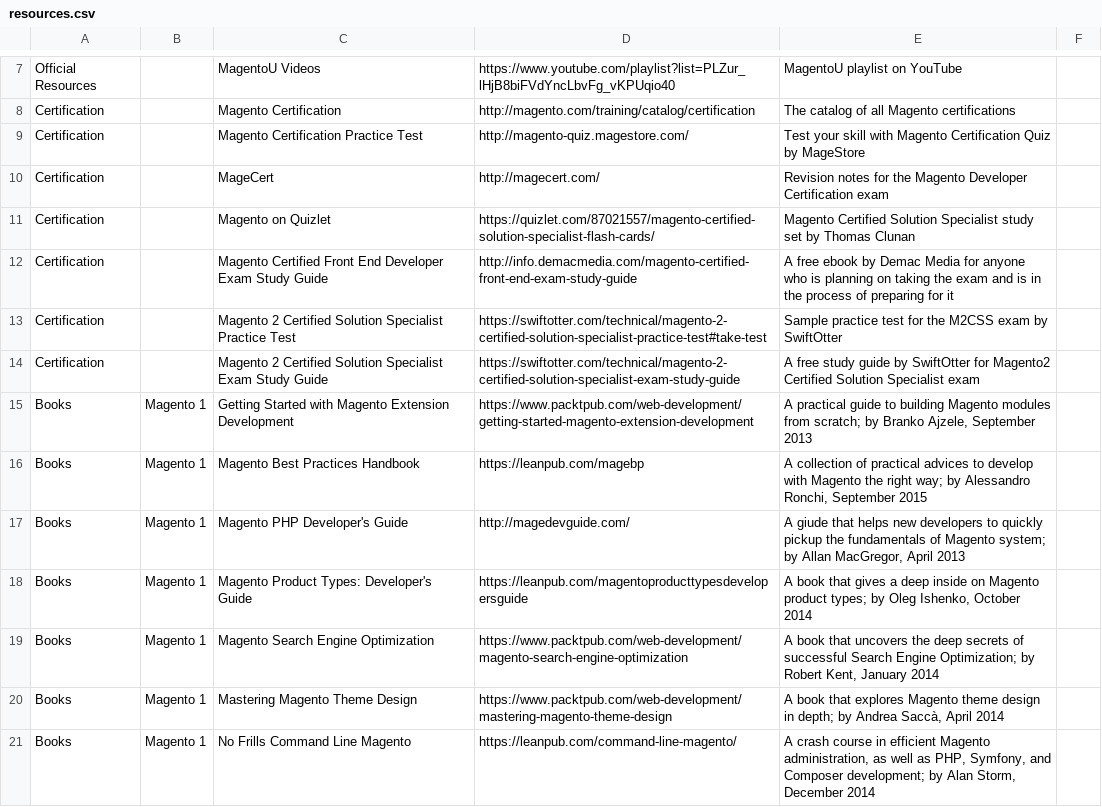
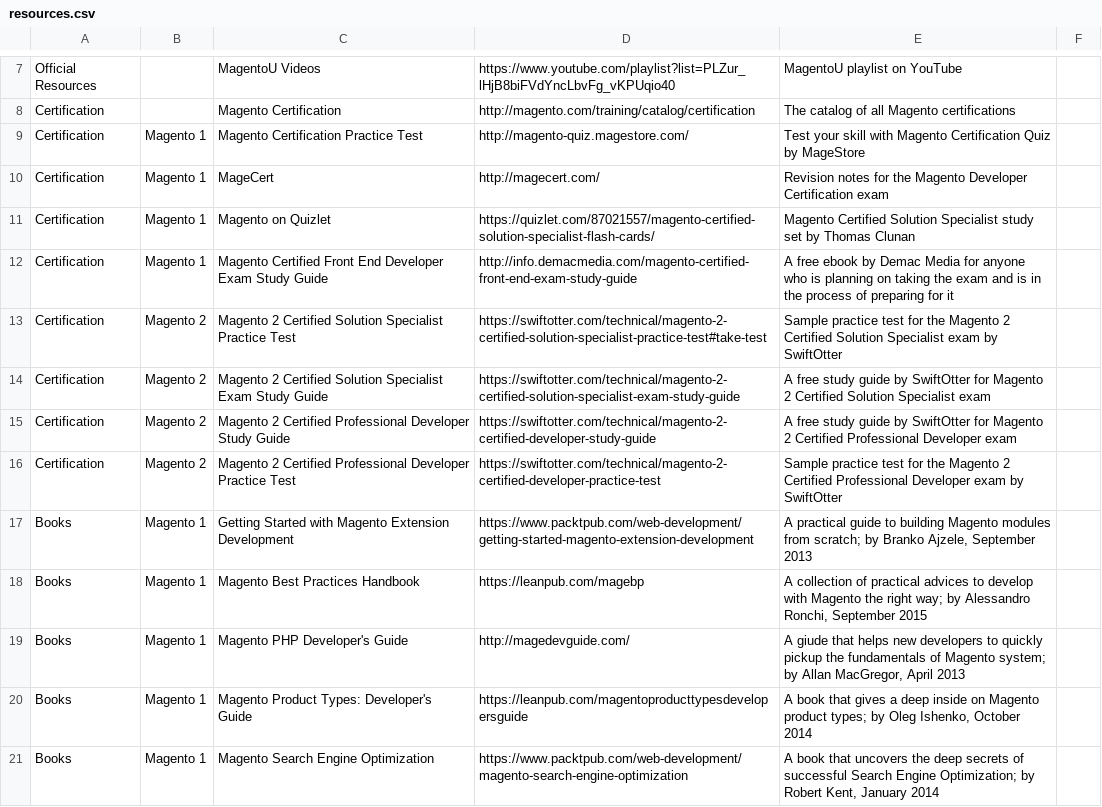
Before and after one commit to BMaksimovic/M2ResManage, a CSV file: resources.csv, drawn as a sheet; only a part is shown, gaps mark what is left out; the shorter side is filled out with more unchanged rows.

Commit message:
Add M2 Certification resources by SwiftOtter and splits certification resources b/w M1 & M2

```diff
--- a/resources.csv
+++ b/resources.csv
@@ -8,8 +8,10 @@ Official Resources,,MagentoU Videos,https://www.youtube.com/playlist?list=PLZur_
 Certification,,Magento Certification,http://magento.com/training/catalog/certification,The catalog of all Magento certifications,
-Certification,,Magento Certification Practice Test,http://magento-quiz.magestore.com/,Test your skill with Magento Certification Quiz by MageStore,
-Certification,,MageCert,http://magecert.com/,Revision notes for the Magento Developer Certification exam,
-Certification,,Magento on Quizlet,https://quizlet.com/87021557/magento-certified-solution-specialist-flash-cards/,Magento Certified Solution Specialist study set by Thomas Clunan,
-Certification,,Magento Certified Front End Developer Exam Study Guide,http://info.demacmedia.com/magento-certified-front-end-exam-study-guide,A free ebook by Demac Media for anyone who is planning on taking the exam and is in the process of preparing for it,
-Certification,,Magento 2 Certified Solution Specialist Practice Test,https://swiftotter.com/technical/magento-2-certified-solution-specialist-practice-test#take-test,Sample practice test for the M2CSS exam by SwiftOtter,
-Certification,,Magento 2 Certified Solution Specialist Exam Study Guide,https://swiftotter.com/technical/magento-2-certified-solution-specialist-exam-study-guide,A free study guide by SwiftOtter for Magento2 Certified Solution Specialist exam,
+Certification,Magento 1,Magento Certification Practice Test,http://magento-quiz.magestore.com/,Test your skill with Magento Certification Quiz by MageStore,
+Certification,Magento 1,MageCert,http://magecert.com/,Revision notes for the Magento Developer Certification exam,
+Certification,Magento 1,Magento on Quizlet,https://quizlet.com/87021557/magento-certified-solution-specialist-flash-cards/,Magento Certified Solution Specialist study set by Thomas Clunan,
+Certification,Magento 1,Magento Certified Front End Developer Exam Study Guide,http://info.demacmedia.com/magento-certified-front-end-exam-study-guide,A free ebook by Demac Media for anyone who is planning on taking the exam and is in the process of preparing for it,
+Certification,Magento 2,Magento 2 Certified Solution Specialist Practice Test,https://swiftotter.com/technical/magento-2-certified-solution-specialist-practice-test#take-test,Sample practice test for the Magento 2 Certified Solution Specialist exam by SwiftOtter,
+Certification,Magento 2,Magento 2 Certified Solution Specialist Exam Study Guide,https://swiftotter.com/technical/magento-2-certified-solution-specialist-exam-study-guide,A free study guide by SwiftOtter for Magento 2 Certified Solution Specialist exam,
+Certification,Magento 2,Magento 2 Certified Professional Developer Study Guide,https://swiftotter.com/technical/magento-2-certified-developer-study-guide,A free study guide by SwiftOtter for Magento 2 Certified Professional Developer exam,
+Certification,Magento 2,Magento 2 Certified Professional Developer Practice Test,https://swiftotter.com/technical/magento-2-certified-developer-practice-test,Sample practice test for the Magento 2 Certified Professional Developer exam by SwiftOtter,
 Books,Magento 1,Getting Started with Magento Extension Development,https://www.packtpub.com/web-development/getting-started-magento-extension-development,"A practical guide to building Magento modules from scratch; by Branko Ajzele, September 2013",
```
Also changed, not shown: 1 other file.
